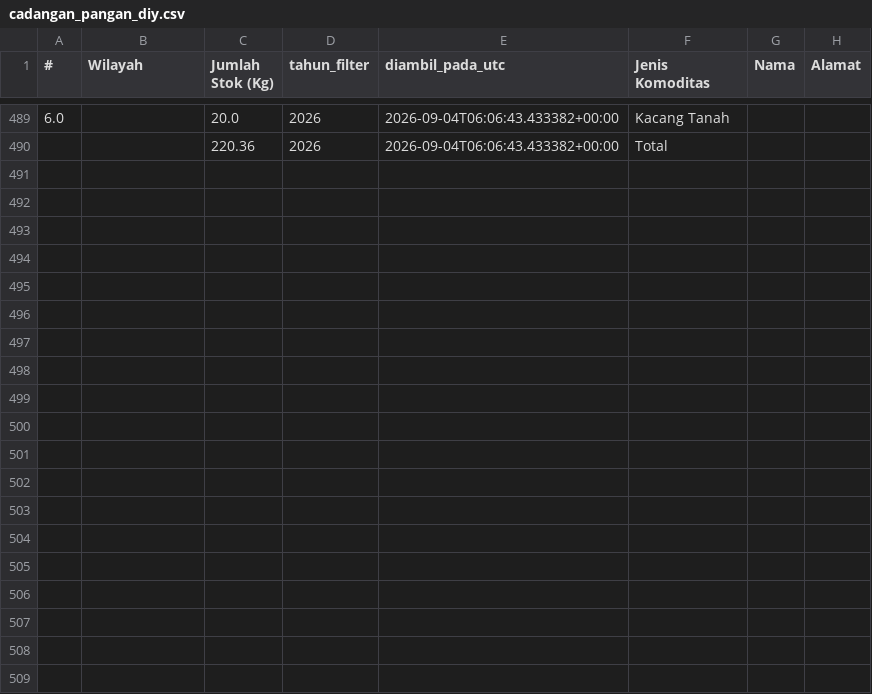
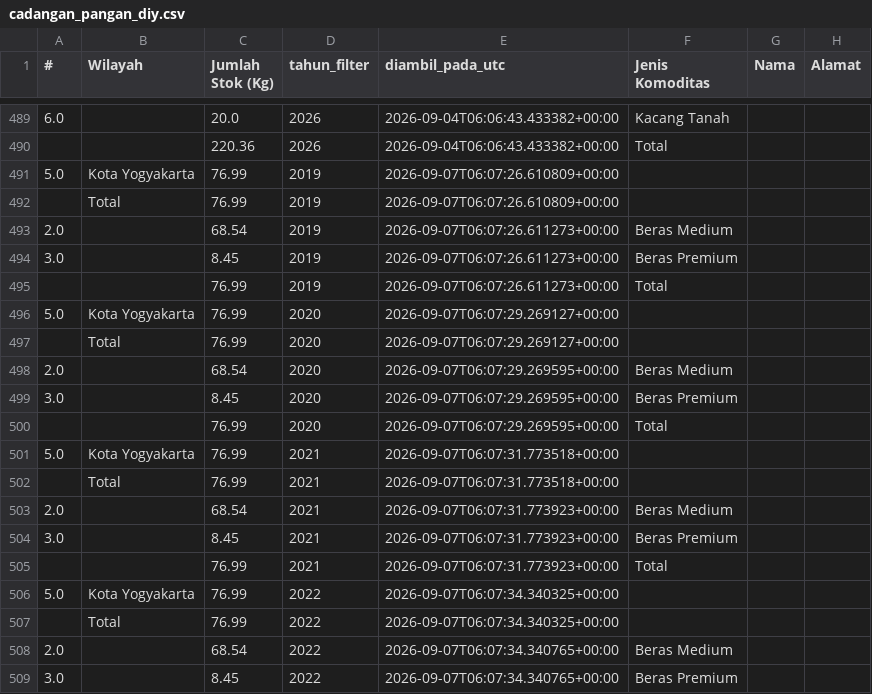
Before and after one commit to mrafiraamadhan/sigap-pangan-diy, a CSV file: data/cadangan_pangan_diy.csv, drawn as a sheet; only a part is shown, gaps mark what is left out; the diff covers the shown part only.

```diff
--- a/data/cadangan_pangan_diy.csv
+++ b/data/cadangan_pangan_diy.csv
@@ -490 +490,20 @@
 ,,220.36,2026,2026-09-04T06:06:43.433382+00:00,Total,,
+5.0,Kota Yogyakarta,76.99,2019,2026-09-07T06:07:26.610809+00:00,,,
+,Total,76.99,2019,2026-09-07T06:07:26.610809+00:00,,,
+2.0,,68.54,2019,2026-09-07T06:07:26.611273+00:00,Beras Medium,,
+3.0,,8.45,2019,2026-09-07T06:07:26.611273+00:00,Beras Premium,,
+,,76.99,2019,2026-09-07T06:07:26.611273+00:00,Total,,
+5.0,Kota Yogyakarta,76.99,2020,2026-09-07T06:07:29.269127+00:00,,,
+,Total,76.99,2020,2026-09-07T06:07:29.269127+00:00,,,
+2.0,,68.54,2020,2026-09-07T06:07:29.269595+00:00,Beras Medium,,
+3.0,,8.45,2020,2026-09-07T06:07:29.269595+00:00,Beras Premium,,
+,,76.99,2020,2026-09-07T06:07:29.269595+00:00,Total,,
+5.0,Kota Yogyakarta,76.99,2021,2026-09-07T06:07:31.773518+00:00,,,
+,Total,76.99,2021,2026-09-07T06:07:31.773518+00:00,,,
+2.0,,68.54,2021,2026-09-07T06:07:31.773923+00:00,Beras Medium,,
+3.0,,8.45,2021,2026-09-07T06:07:31.773923+00:00,Beras Premium,,
+,,76.99,2021,2026-09-07T06:07:31.773923+00:00,Total,,
+5.0,Kota Yogyakarta,76.99,2022,2026-09-07T06:07:34.340325+00:00,,,
+,Total,76.99,2022,2026-09-07T06:07:34.340325+00:00,,,
+2.0,,68.54,2022,2026-09-07T06:07:34.340765+00:00,Beras Medium,,
+3.0,,8.45,2022,2026-09-07T06:07:34.340765+00:00,Beras Premium,,
```
Also changed, not shown: 21 added rows elsewhere in this file, data/prakiraan_harga.csv, docs/data/cadangan_pangan_diy.csv, 7 other files.
